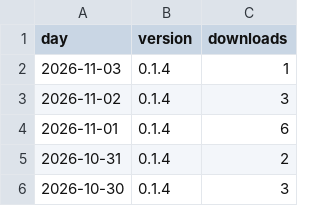
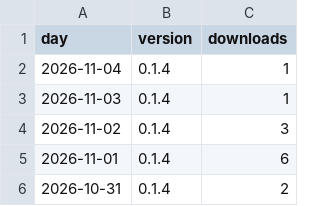
Before and after one commit to techbend/techbend.github.io, a CSV file: static/data/pypi/adjspecies3.csv, drawn as a sheet; only a part is shown; the shorter side is filled out with more unchanged rows; the diff names each change by its address in the sheet, - before the commit and + after, or states it on an @@ line.

```diff
--- a/static/data/pypi/adjspecies3.csv
+++ b/static/data/pypi/adjspecies3.csv
+row 2: 2026-11-04 | 0.1.4 | 1
```
Also changed, not shown: static/data/pypi/ezkernel.csv, static/data/pypi/galactipedia.csv, 26 other files.
